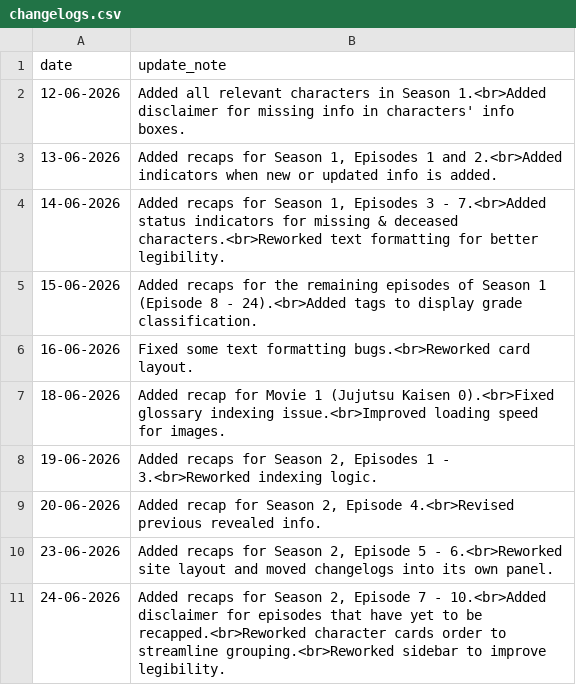
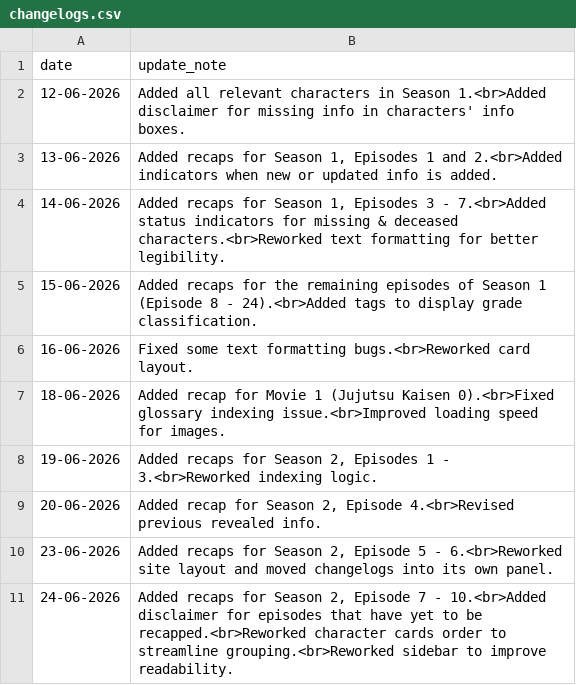
Before and after one commit to Lavapan/jjk-companion, a CSV file: changelogs.csv, drawn as a sheet.

Commit message:
Fixed typo
Changed "legibility" => "readability"

```diff
--- a/changelogs.csv
+++ b/changelogs.csv
@@ -10,2 +10,2 @@ date,update_note
 23-06-2026,"Added recaps for Season 2, Episode 5 - 6.<br>Reworked site layout and moved changelogs into its own panel."
-24-06-2026,"Added recaps for Season 2, Episode 7 - 10.<br>Added disclaimer for episodes that have yet to be recapped.<br>Reworked character cards order to streamline grouping.<br>Reworked sidebar to improve legibility."
+24-06-2026,"Added recaps for Season 2, Episode 7 - 10.<br>Added disclaimer for episodes that have yet to be recapped.<br>Reworked character cards order to streamline grouping.<br>Reworked sidebar to improve readability."
```
